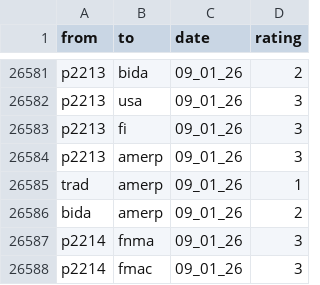
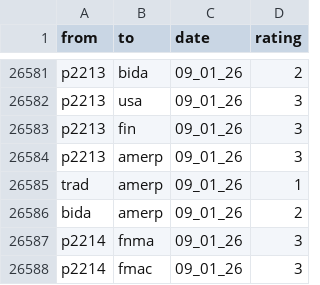
Before and after one commit to ninah113/SNA-Projekt_Trump-Truth-Social, a CSV file: Merge_final_Edgelist.csv, drawn as a sheet; only a part is shown, gaps mark what is left out; the diff covers the shown part only.

```diff
--- a/Merge_final_Edgelist.csv
+++ b/Merge_final_Edgelist.csv
@@ -26582,3 +26582,3 @@ p2213,bida,09_01_26,2
 p2213,usa,09_01_26,3
-p2213,fi,09_01_26,3
+p2213,fin,09_01_26,3
 p2213,amerp,09_01_26,3
```
Also changed, not shown: 10 edited cells elsewhere in this file, Merge_final_Nodelist.csv.
